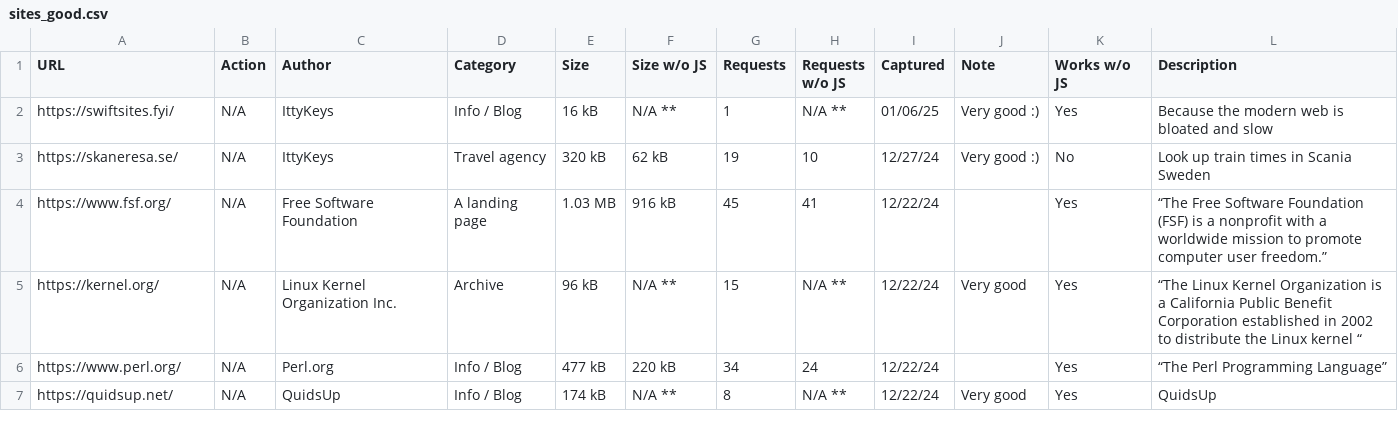
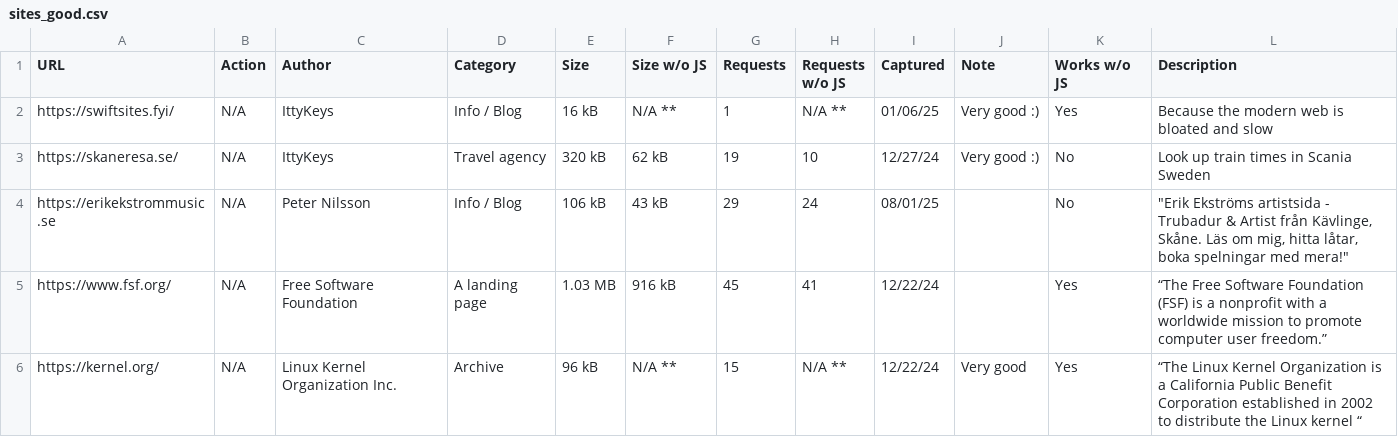
Before and after one commit to ittykeys/swiftsites.fyi, a CSV file: csv/sites_good.csv, drawn as a sheet; only a part is shown; the shorter side is filled out with more unchanged rows.

Commit message:
Added a site

```diff
--- a/csv/sites_good.csv
+++ b/csv/sites_good.csv
@@ -3,2 +3,3 @@ https://swiftsites.fyi/,N/A,IttyKeys,Info / Blog,16 kB,N/A **,1,N/A **,01/06/25,
 https://skaneresa.se/,N/A,IttyKeys,Travel agency,320 kB,62 kB,19,10,12/27/24,Very good :),No,Look up train times in Scania Sweden
+https://erikekstrommusic.se,N/A,Peter Nilsson,Info / Blog,106 kB,43 kB,29,24,08/01/25,,No,"""Erik Ekströms artistsida - Trubadur & Artist från Kävlinge, Skåne. Läs om mig, hitta låtar, boka spelningar med mera!"""
 https://www.fsf.org/,N/A,Free Software Foundation,A landing page,1.03 MB,916 kB,45,41,12/22/24,,Yes,“The Free Software Foundation (FSF) is a nonprofit with a worldwide mission to promote computer user freedom.”
```
